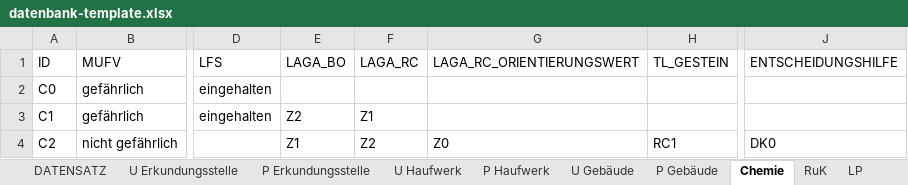
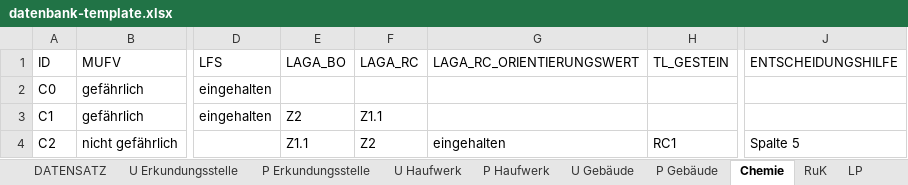
Before and after one commit to mkuenzl/sbt-generator, an Excel workbook: resources/datenbank-template.xlsx, sheet Chemie, drawn as a sheet; only a part is shown, gaps mark what is left out; values as stored, in another font and other column widths than the file's, no borders; table styles not drawn; the diff names each change by its address in the sheet, - before the commit and + after, or states it on an @@ line.

```diff
--- a/resources/datenbank-template.xlsx (sheet Chemie)
+++ b/resources/datenbank-template.xlsx (sheet Chemie)
-F3 (LAGA_RC): Z1
+F3 (LAGA_RC): Z1.1
-E4 (LAGA_BO): Z1
+E4 (LAGA_BO): Z1.1
-G4 (LAGA_RC_ORIENTIERUNGSWERT): Z0
+G4 (LAGA_RC_ORIENTIERUNGSWERT): eingehalten
-J4 (ENTSCHEIDUNGSHILFE): DK0
+J4 (ENTSCHEIDUNGSHILFE): Spalte 5
```
Also changed, not shown: sheet DATENSATZ, sheet U Erkundungsstelle, sheet P Gebäude, sheet RuK, sheet Auswahl Listen, sheet P Haufwerk.
